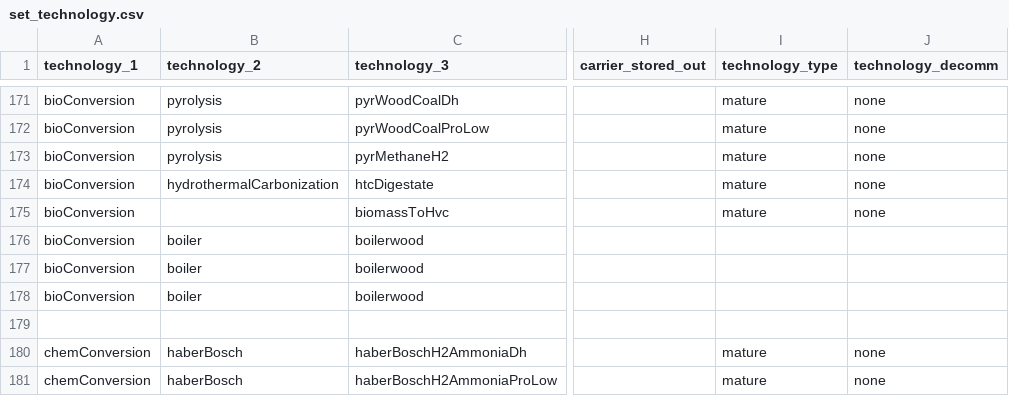
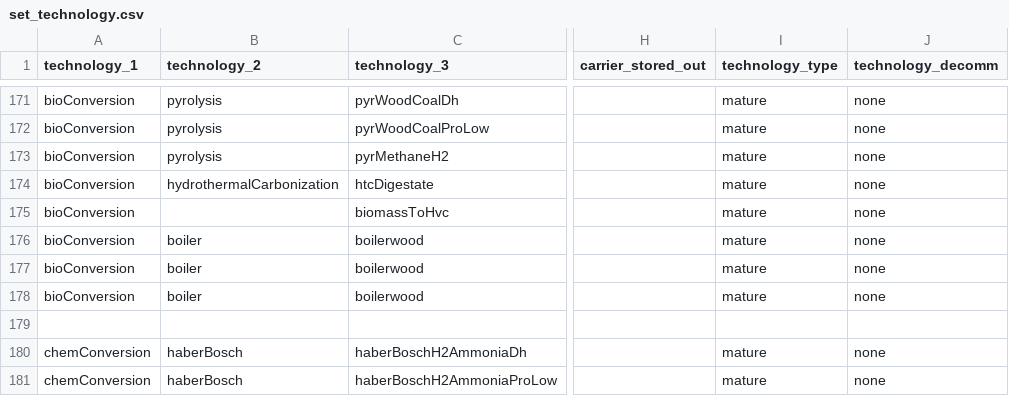
Before and after one commit to oliver-keller/EuSysMod, a CSV file: _basis/set_technology.csv, drawn as a sheet; only a part is shown, gaps mark what is left out; the diff covers the shown part only; the diff names each change by its address in the sheet, - before the commit and + after, or states it on an @@ line.

```diff
--- a/_basis/set_technology.csv
+++ b/_basis/set_technology.csv
-I176:I178 (technology_type): (empty)
+I176:I178 (technology_type): mature
-J176:J178 (technology_decomm): (empty)
+J176:J178 (technology_decomm): none
```
Also changed, not shown: 17 added rows, 4 removed rows and 10 edited cells elsewhere in this file.
